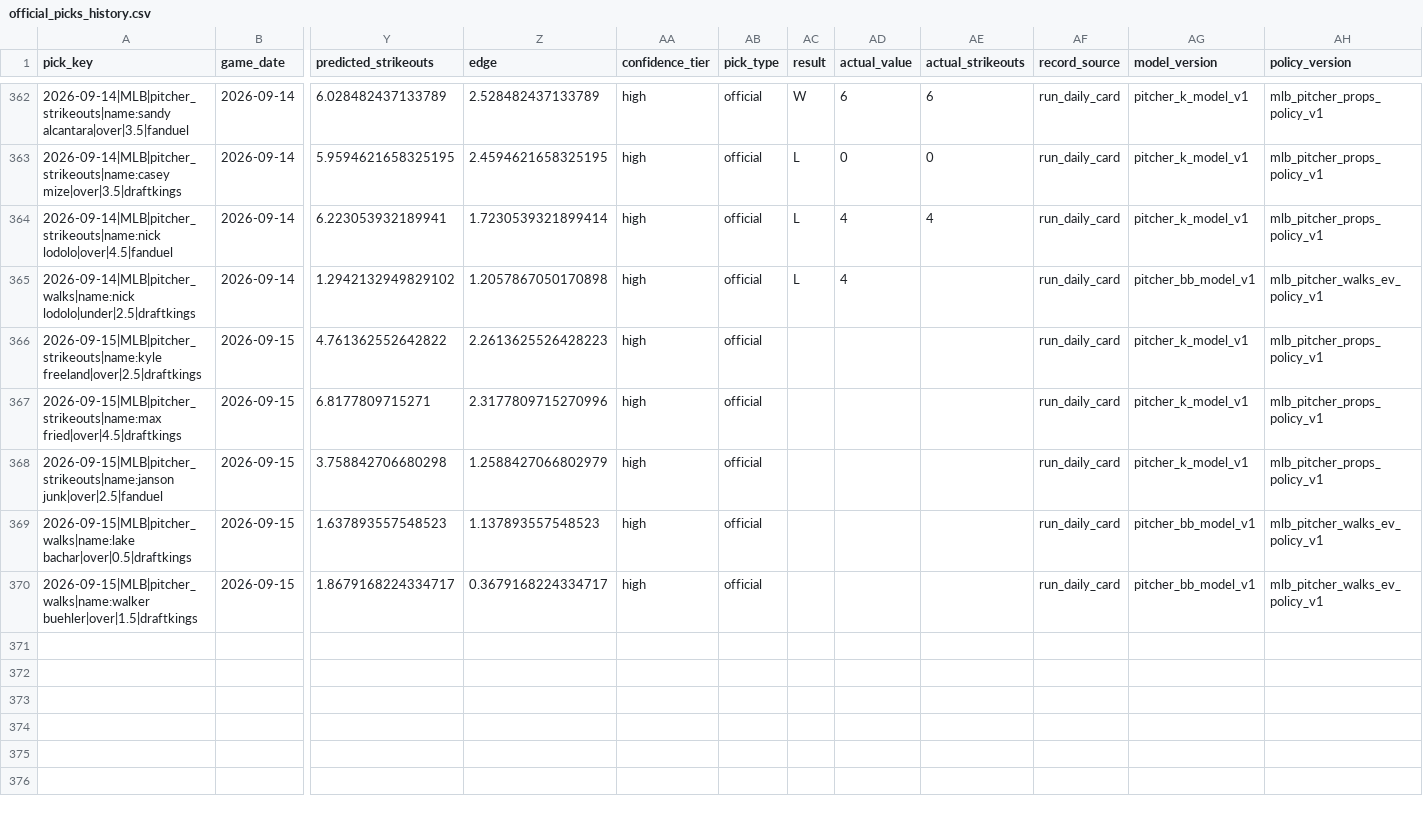
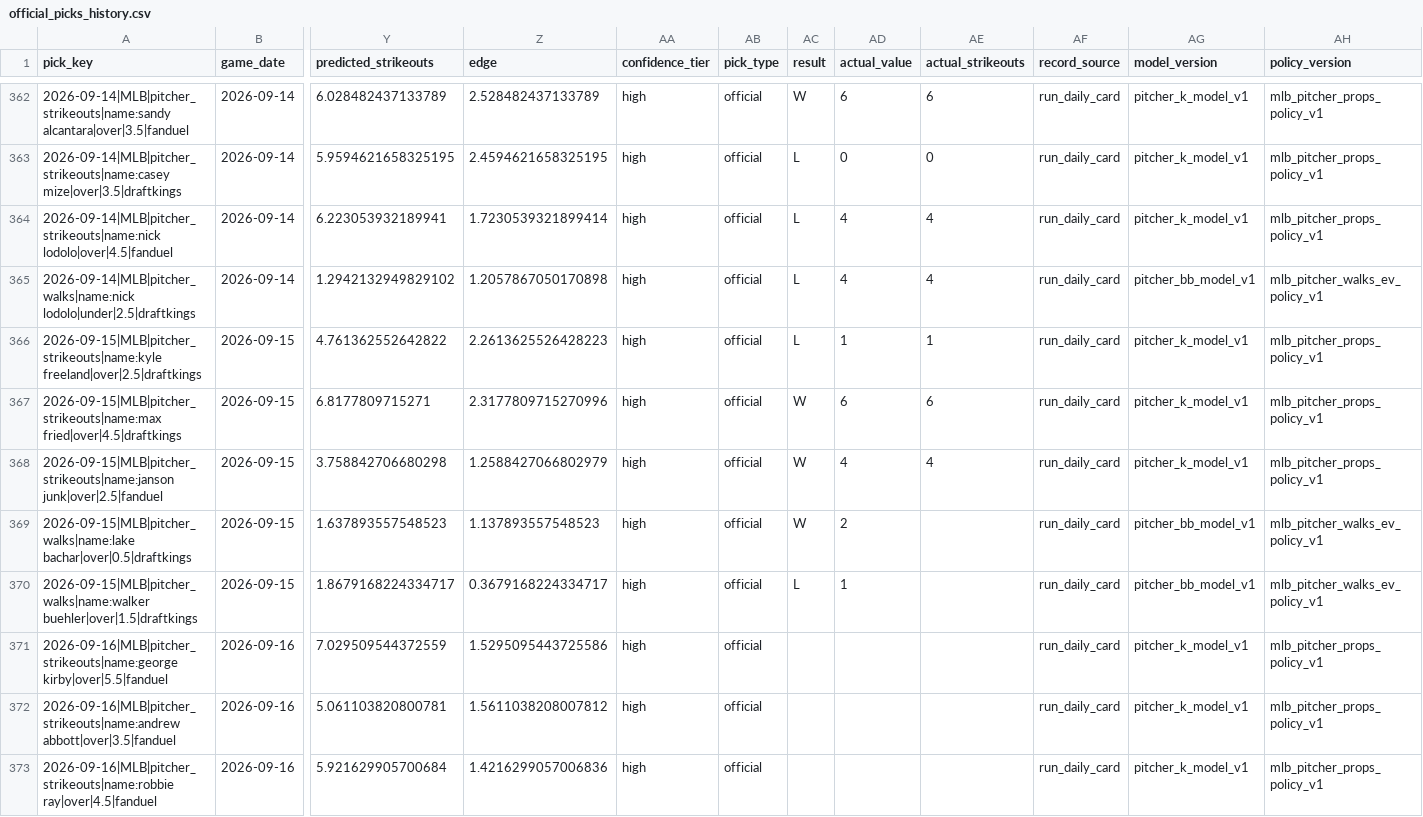
Before and after one commit to Ethrogo/proGramble, a CSV file: MLB/data/tracking/official_picks_history.csv, drawn as a sheet; only a part is shown, gaps mark what is left out; rows hold the shown columns only; the diff names each change by its address in the sheet, - before the commit and + after, or states it on an @@ line.

```diff
--- a/MLB/data/tracking/official_picks_history.csv
+++ b/MLB/data/tracking/official_picks_history.csv
-AE365 (actual_strikeouts): (empty)
+AE365 (actual_strikeouts): 4
-AC366 (result): (empty)
+AC366 (result): L
-AD366 (actual_value): (empty)
+AD366 (actual_value): 1
-AE366 (actual_strikeouts): (empty)
+AE366 (actual_strikeouts): 1
-AC367:AC369 (result): (empty)
+AC367:AC369 (result): W
-AD367 (actual_value): (empty)
+AD367 (actual_value): 6
-AE367 (actual_strikeouts): (empty)
+AE367 (actual_strikeouts): 6
-AD368 (actual_value): (empty)
+AD368 (actual_value): 4
-AE368 (actual_strikeouts): (empty)
+AE368 (actual_strikeouts): 4
-AD369 (actual_value): (empty)
+AD369 (actual_value): 2
-AC370 (result): (empty)
+AC370 (result): L
-AD370 (actual_value): (empty)
+AD370 (actual_value): 1
+row 371: 2026-09-16|MLB|pitcher_strikeouts|name:george kirby|over|5.5|fanduel | 2026-09-16 | 7.029509544372559 | 1.5295095443725586 | high | official |  |  |  | run_daily_card | pitcher_k_model_v1 | mlb_pitcher_props_policy_v1
+row 372: 2026-09-16|MLB|pitcher_strikeouts|name:andrew abbott|over|3.5|fanduel | 2026-09-16 | 5.061103820800781 | 1.5611038208007812 | high | official |  |  |  | run_daily_card | pitcher_k_model_v1 | mlb_pitcher_props_policy_v1
+row 373: 2026-09-16|MLB|pitcher_strikeouts|name:robbie ray|over|4.5|fanduel | 2026-09-16 | 5.921629905700684 | 1.4216299057006836 | high | official |  |  |  | run_daily_card | pitcher_k_model_v1 | mlb_pitcher_props_policy_v1
```
Also changed, not shown: MLB/data/tracking/official_picks_profit_by_book.csv, MLB/data/tracking/official_picks_profit_report.csv, 10 other files.
